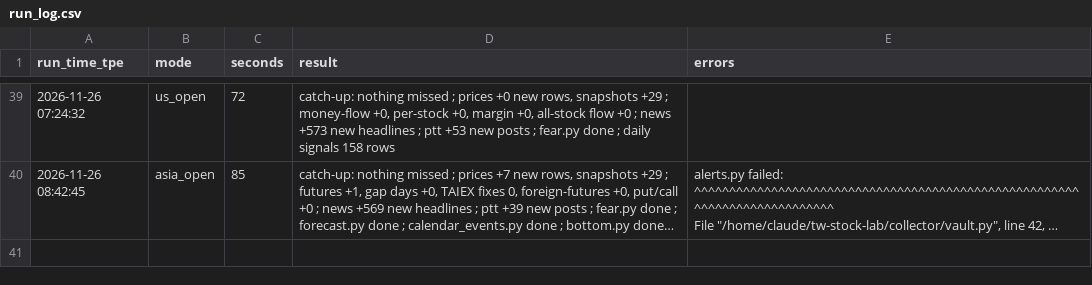
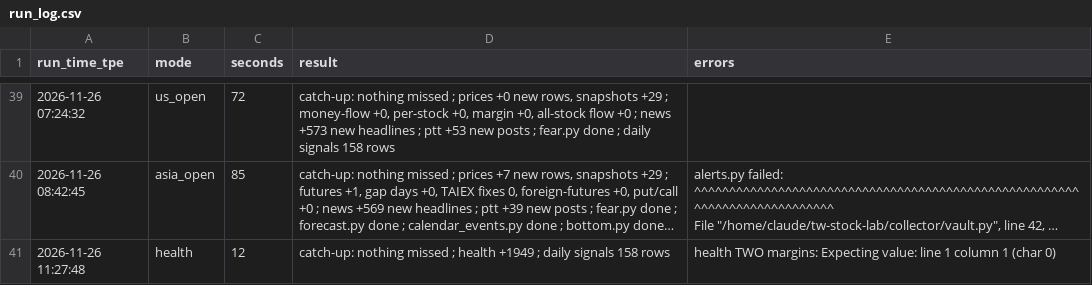
Before and after one commit to simpletechsa/data-notes, a CSV file: data/run_log.csv, drawn as a sheet; only a part is shown, gaps mark what is left out; long unchanged cells end in …; the diff names each change by its address in the sheet, - before the commit and + after, or states it on an @@ line.

```diff
--- a/data/run_log.csv
+++ b/data/run_log.csv
+row 41: 2026-11-26 11:27:48 | health | 12 | catch-up: nothing missed ; health +1949 ; daily signals 158 rows | health TWO margins: Expecting value: line 1 column 1 (char 0)
```
Also changed, not shown: 2 other files.
